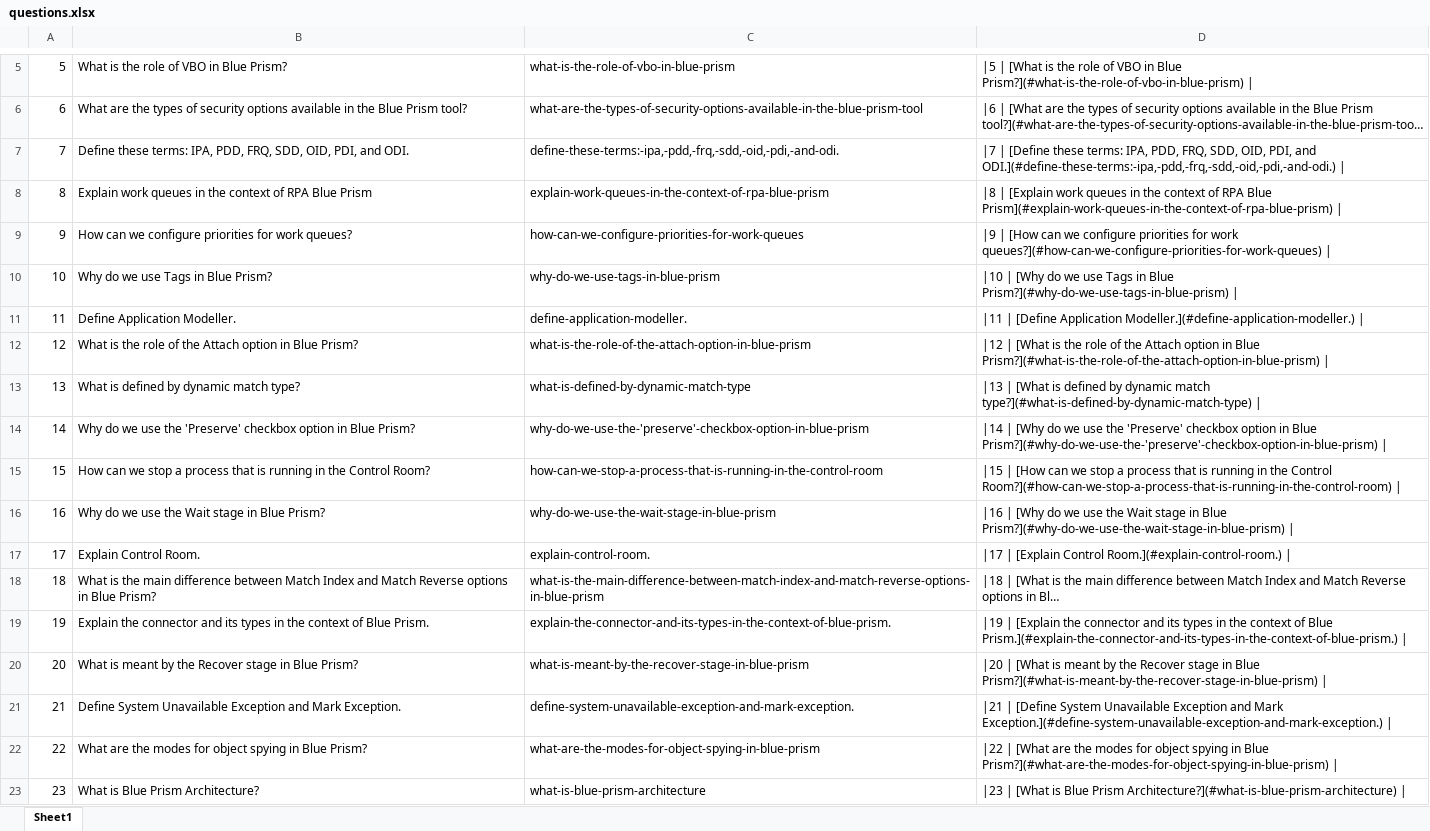
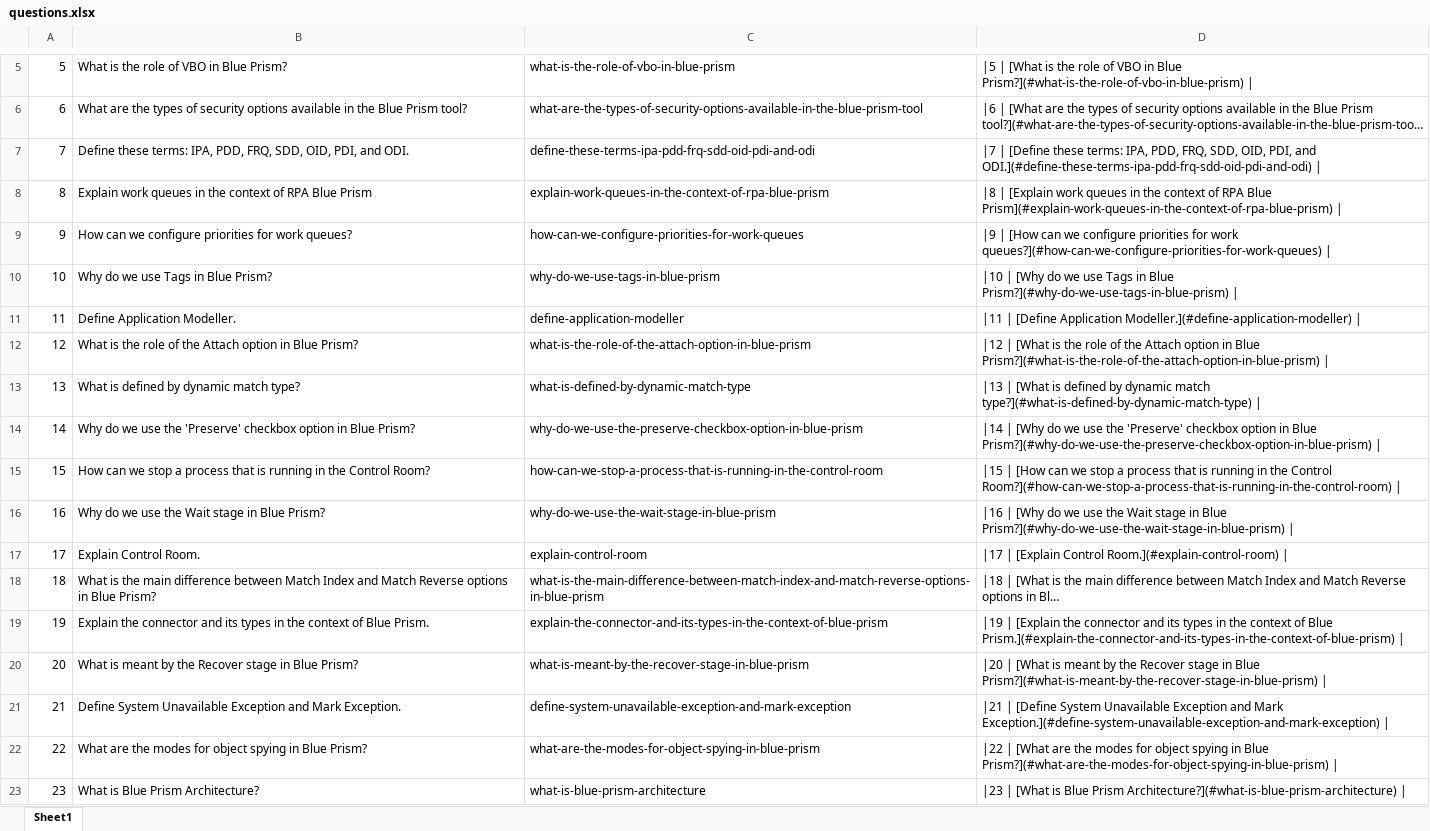
Before and after one commit to srkjain/Blueprism-Interview-Questions, an Excel workbook: assets/questions.xlsx, sheet Sheet1, drawn as a sheet; only a part is shown, gaps mark what is left out; long unchanged cells end in …; values as stored, in another font and other column widths than the file's, no borders; the diff names each change by its address in the sheet, - before the commit and + after, or states it on an @@ line.

```diff
--- a/assets/questions.xlsx (sheet Sheet1)
+++ b/assets/questions.xlsx (sheet Sheet1)
-C7: define-these-terms:-ipa,-pdd,-frq,-sdd,-oid,-pdi,-and-odi.
+C7: define-these-terms-ipa-pdd-frq-sdd-oid-pdi-and-odi
-D7: …PDI, and ODI.](#define-these-terms:-ipa,-pdd,-frq,-sdd,-oid,-pdi,-and-odi.) |
+D7: …PDI, and ODI.](#define-these-terms-ipa-pdd-frq-sdd-oid-pdi-and-odi) |
-C11: define-application-modeller.
+C11: define-application-modeller
-D11: …[Define Application Modeller.](#define-application-modeller.) |
+D11: …[Define Application Modeller.](#define-application-modeller) |
-C14: why-do-we-use-the-'preserve'-checkbox-option-in-blue-prism
+C14: why-do-we-use-the-preserve-checkbox-option-in-blue-prism
-D14: …in Blue Prism?](#why-do-we-use-the-'preserve'-checkbox-option-in-blue-prism) |
+D14: …in Blue Prism?](#why-do-we-use-the-preserve-checkbox-option-in-blue-prism) |
-C17: explain-control-room.
+C17: explain-control-room
-D17: …[Explain Control Room.](#explain-control-room.) |
+D17: …[Explain Control Room.](#explain-control-room) |
-C19: explain-the-connector-and-its-types-in-the-context-of-blue-prism.
+C19: explain-the-connector-and-its-types-in-the-context-of-blue-prism
-D19: …of Blue Prism.](#explain-the-connector-and-its-types-in-the-context-of-blue-prism.) |
+D19: …of Blue Prism.](#explain-the-connector-and-its-types-in-the-context-of-blue-prism) |
-C21: define-system-unavailable-exception-and-mark-exception.
+C21: define-system-unavailable-exception-and-mark-exception
-D21: …and Mark Exception.](#define-system-unavailable-exception-and-mark-exception.) |
+D21: …and Mark Exception.](#define-system-unavailable-exception-and-mark-exception) |
```
Also changed, not shown: 1 other file.
